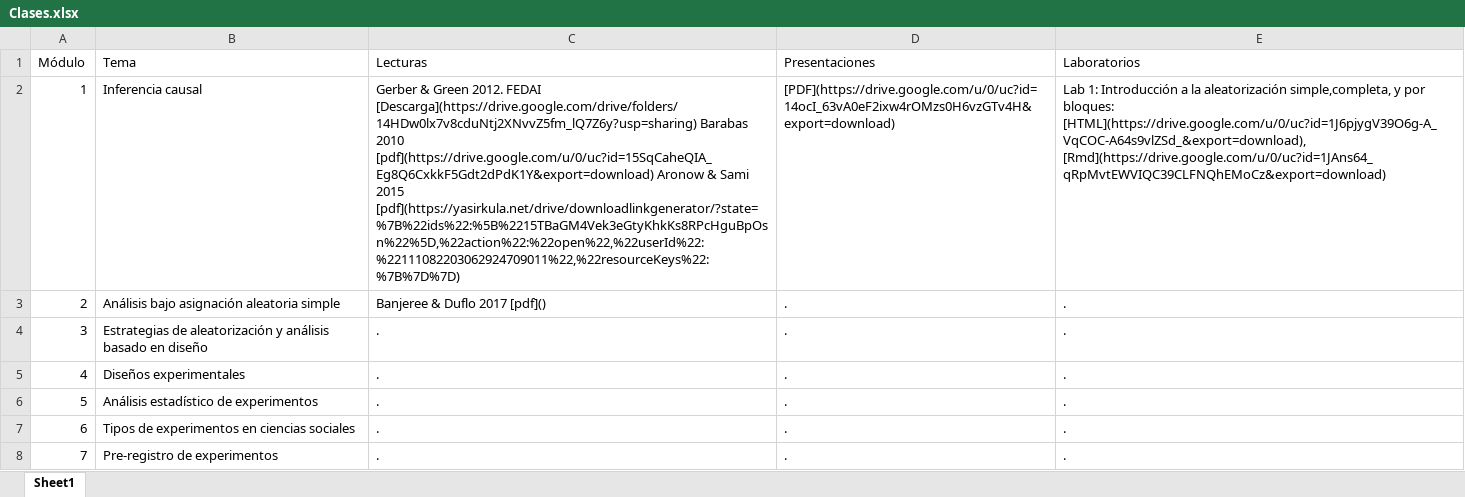
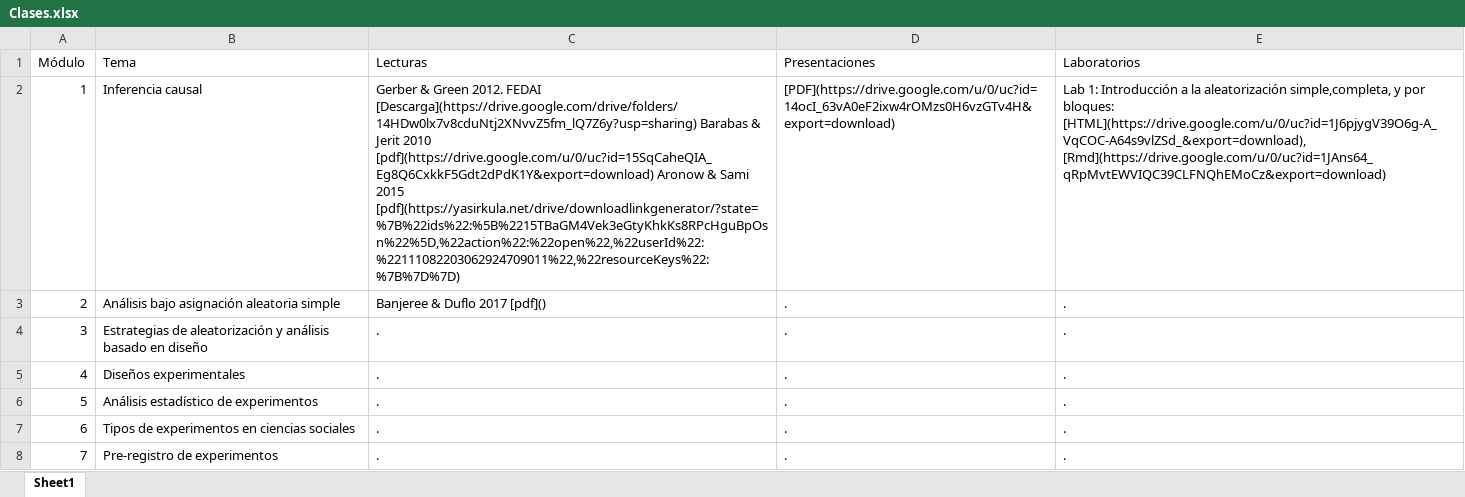
Before and after one commit to Nicolas-Schmidt/WCDECS, an Excel workbook: Clases.xlsx, sheet Sheet1, drawn as a sheet; values as stored, in another font and other column widths than the file's, no borders; the diff names each change by its address in the sheet, - before the commit and + after, or states it on an @@ line.

Commit message:
jerit

```diff
--- a/Clases.xlsx (sheet Sheet1)
+++ b/Clases.xlsx (sheet Sheet1)
-C2 (Lecturas): …[Descarga](https://drive.google.com/drive/folders/14HDw0lx7v8cduNtj2XNvvZ5fm_lQ7Z6y?usp=sharing) Barabas 2010 [pdf](https://drive.google.com/u/0/uc?id=15SqCaheQIA_Eg8Q6CxkkF5Gdt2dPdK1Y&export=download)…
+C2 (Lecturas): …[Descarga](https://drive.google.com/drive/folders/14HDw0lx7v8cduNtj2XNvvZ5fm_lQ7Z6y?usp=sharing) Barabas & Jerit 2010 [pdf](https://drive.google.com/u/0/uc?id=15SqCaheQIA_Eg8Q6CxkkF5Gdt2dPdK1Y&export=download)…
```
